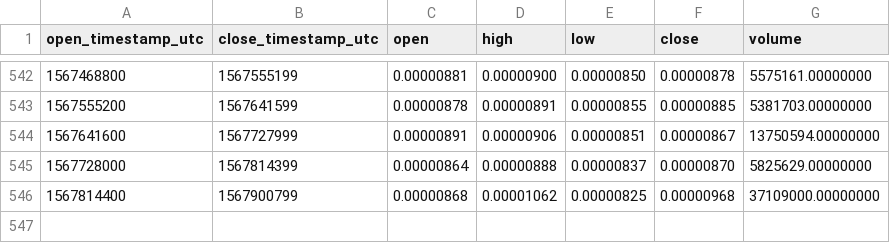
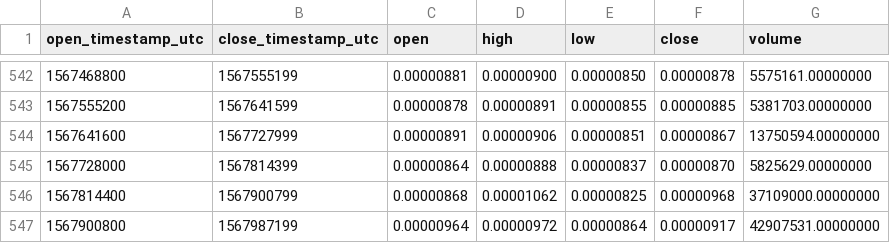
Before and after one commit to cryptobigbro/binance-STORMETH, a CSV file: binance-STORMETH-1d.csv, drawn as a sheet; only a part is shown, gaps mark what is left out.

Commit message:
Update OHLCV data.

```diff
--- a/binance-STORMETH-1d.csv
+++ b/binance-STORMETH-1d.csv
@@ -546 +546,2 @@ open_timestamp_utc,close_timestamp_utc,open,high,low,close,volume
 1567814400,1567900799,0.00000868,0.00001062,0.00000825,0.00000968,37109000.00000000
+1567900800,1567987199,0.00000964,0.00000972,0.00000864,0.00000917,42907531.00000000
```
Also changed, not shown: 1 other file.
